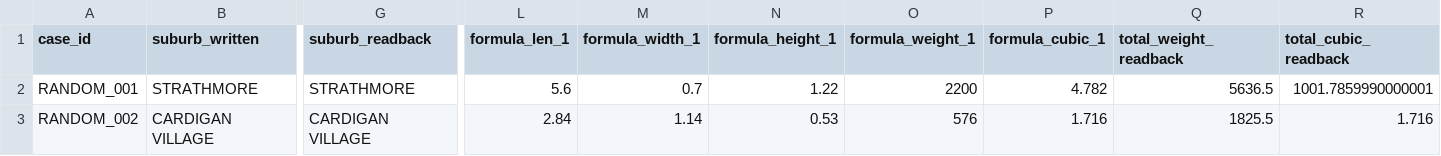
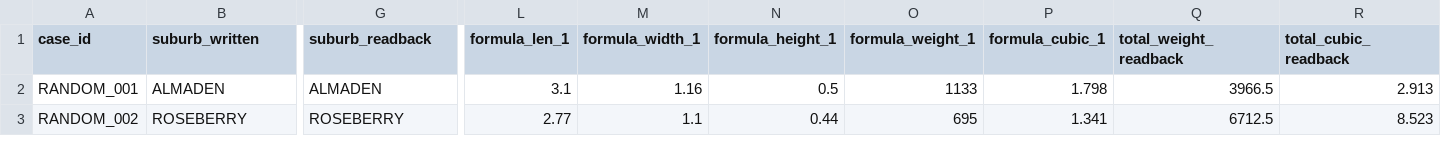
Before and after one commit to storesteadfast2026-lab/Freight-Calc-v1.5, a CSV file: generated_excel_baselines/random_current/sth_excel_generation_debug.csv, drawn as a sheet; only a part is shown, gaps mark what is left out; the diff covers the shown part only; the diff names each change by its address in the sheet, - before the commit and + after, or states it on an @@ line.

```diff
--- a/generated_excel_baselines/random_current/sth_excel_generation_debug.csv
+++ b/generated_excel_baselines/random_current/sth_excel_generation_debug.csv
-B2 (suburb_written): STRATHMORE
+B2 (suburb_written): ALMADEN
-G2 (suburb_readback): STRATHMORE
+G2 (suburb_readback): ALMADEN
-L2 (formula_len_1): 5.6
+L2 (formula_len_1): 3.1
-M2 (formula_width_1): 0.7
+M2 (formula_width_1): 1.16
-N2 (formula_height_1): 1.22
+N2 (formula_height_1): 0.5
-O2 (formula_weight_1): 2200
+O2 (formula_weight_1): 1133
-P2 (formula_cubic_1): 4.782
+P2 (formula_cubic_1): 1.798
-Q2 (total_weight_readback): 5636.5
+Q2 (total_weight_readback): 3966.5
-R2 (total_cubic_readback): 1001.7859990000001
+R2 (total_cubic_readback): 2.913
-B3 (suburb_written): CARDIGAN VILLAGE
+B3 (suburb_written): ROSEBERRY
-G3 (suburb_readback): CARDIGAN VILLAGE
+G3 (suburb_readback): ROSEBERRY
-L3 (formula_len_1): 2.84
+L3 (formula_len_1): 2.77
-M3 (formula_width_1): 1.14
+M3 (formula_width_1): 1.1
-N3 (formula_height_1): 0.53
+N3 (formula_height_1): 0.44
-O3 (formula_weight_1): 576
+O3 (formula_weight_1): 695
-P3 (formula_cubic_1): 1.716
+P3 (formula_cubic_1): 1.341
-Q3 (total_weight_readback): 1825.5
+Q3 (total_weight_readback): 6712.5
-R3 (total_cubic_readback): 1.716
+R3 (total_cubic_readback): 8.523
```
Also changed, not shown: 107 edited cells elsewhere in this file, _upload_review/reports/random_current/sth_excel_random_comparison_report.csv, generated_excel_baselines/random_current/sth_excel_generated_cases.csv, 17 other files.
